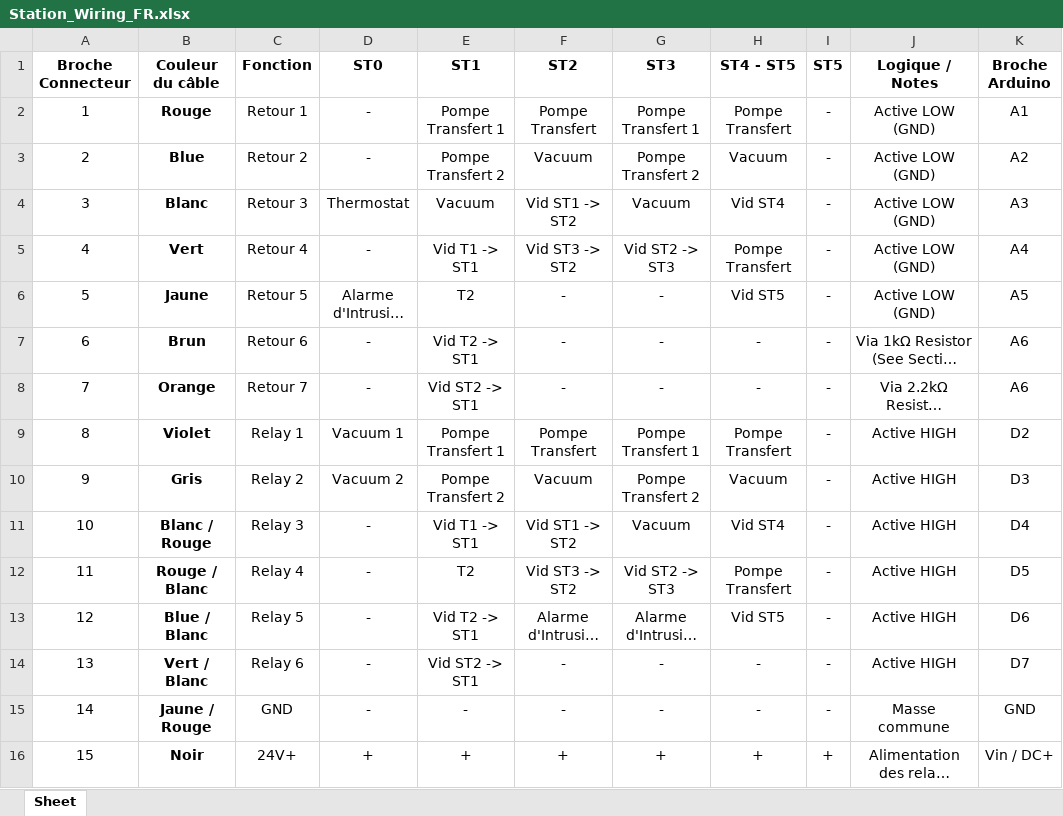
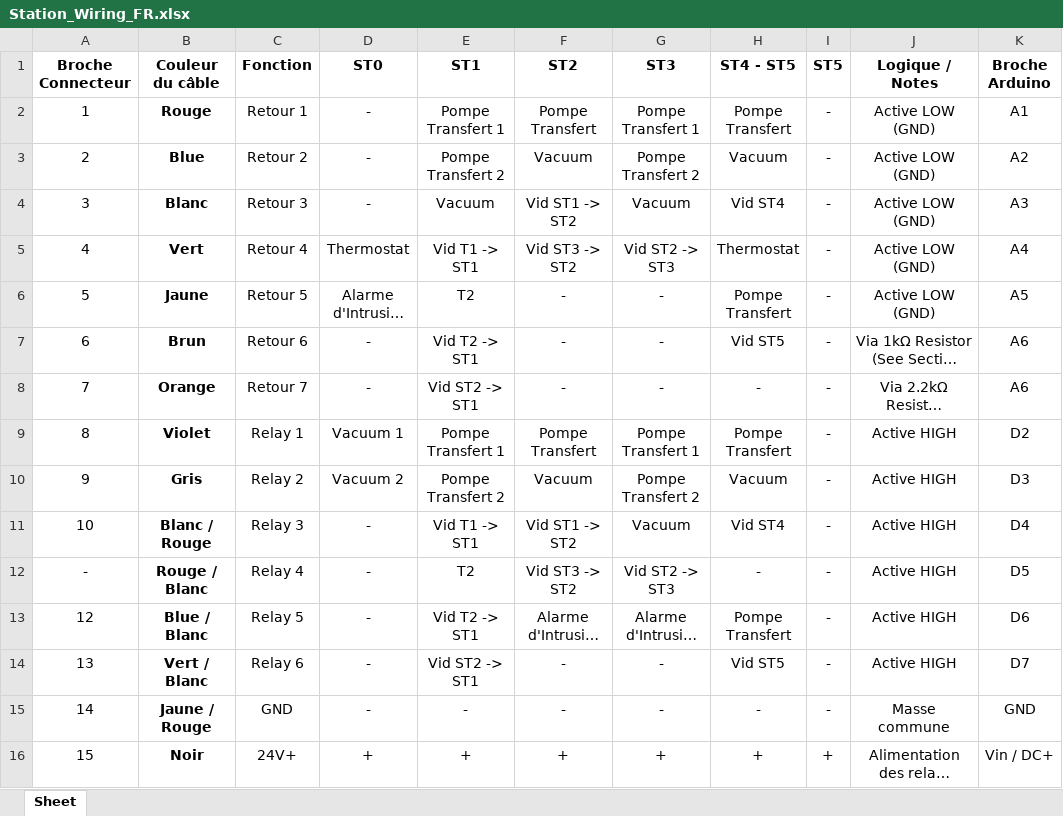
Before and after one commit to Hugofurther/cabane-control, an Excel workbook: docs/Stations/Station_Wiring_FR.xlsx, sheet Sheet, drawn as a sheet; long unchanged cells end in …; values as stored, in another font and other column widths than the file's, no borders; ↵ is a line break in a cell; the diff names each change by its address in the sheet, - before the commit and + after, or states it on an @@ line.

```diff
--- a/docs/Stations/Station_Wiring_FR.xlsx (sheet Sheet)
+++ b/docs/Stations/Station_Wiring_FR.xlsx (sheet Sheet)
-D4 (ST0): Thermostat
+D4 (ST0): -
-D5 (ST0): -
+D5 (ST0): Thermostat
-H5 (ST4 - ST5): Pompe ↵ Transfert
+H5 (ST4 - ST5): Thermostat
-H6 (ST4 - ST5): Vid ST5
+H6 (ST4 - ST5): Pompe ↵ Transfert
-H7 (ST4 - ST5): -
+H7 (ST4 - ST5): Vid ST5
-A12 (Broche Connecteur): 11
+A12 (Broche Connecteur): -
-H12 (ST4 - ST5): Pompe ↵ Transfert
+H12 (ST4 - ST5): -
-H13 (ST4 - ST5): Vid ST5
+H13 (ST4 - ST5): Pompe ↵ Transfert
-H14 (ST4 - ST5): -
+H14 (ST4 - ST5): Vid ST5
```
Also changed, not shown: 7 other files.
